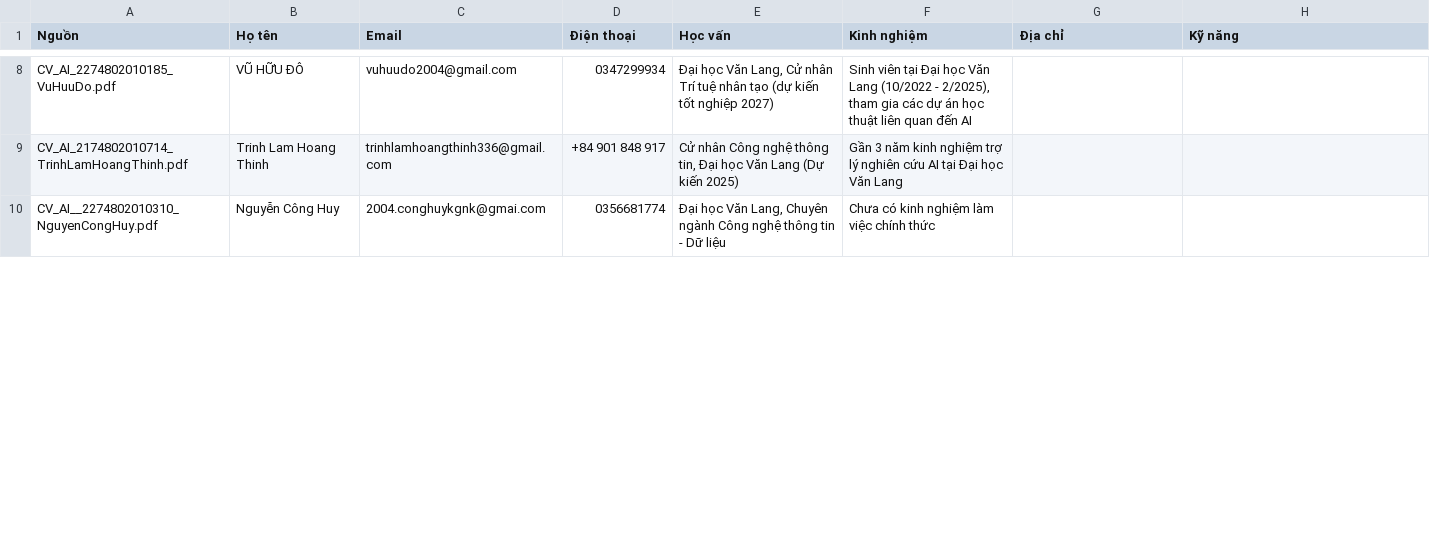
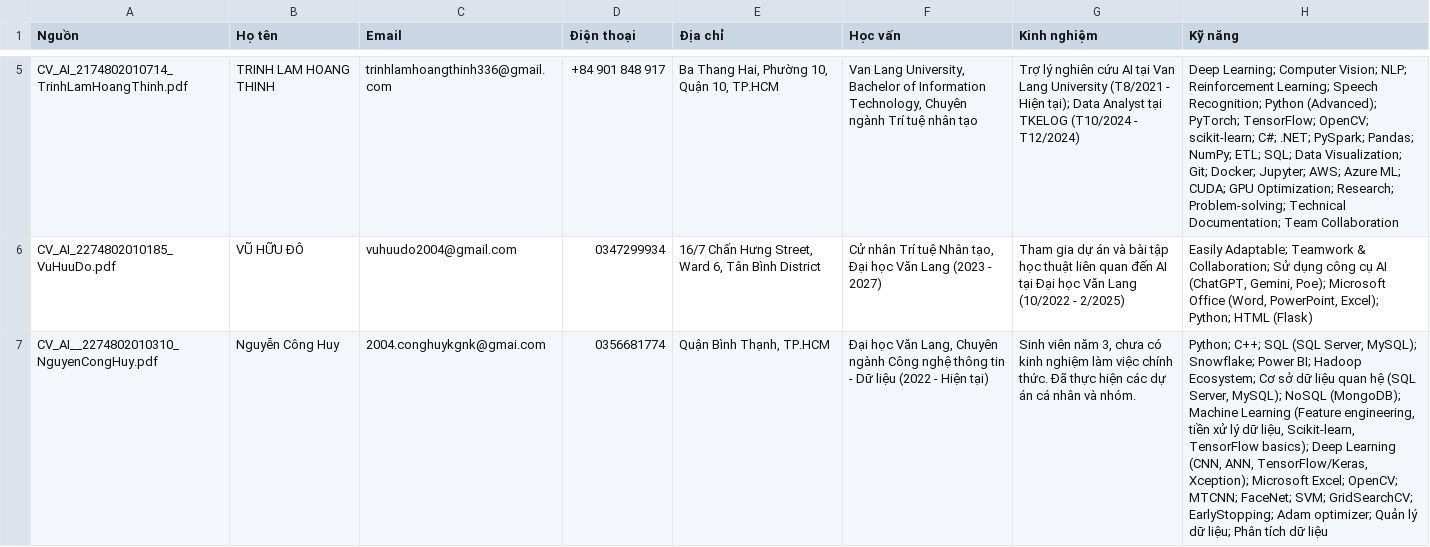
Before and after one commit to VuHuuDo2274802010185/HoanCauAI, a CSV file: cv_summary.csv, drawn as a sheet; only a part is shown, gaps mark what is left out; removed rows and columns are numbered as before the commit, all else as after; the diff covers the shown part only; the diff names each change by its address in the sheet, - before the commit and + after, or states it on an @@ line.

```diff
--- a/cv_summary.csv
+++ b/cv_summary.csv
-E1: Học vấn
+E1: Địa chỉ
-F1: Kinh nghiệm
+F1: Học vấn
-G1: Địa chỉ
+G1: Kinh nghiệm
+row 5: CV_AI_2174802010714_TrinhLamHoangThinh.pdf | TRINH LAM HOANG THINH | trinhlamhoangthinh336@gmail.com | +84 901 848 917 | Ba Thang Hai, Phường 10, Quận 10, TP.HCM | Van Lang University, Bachelor of Information Technology, Chuyên ngành Trí tuệ nhân tạo | Trợ lý nghiên cứu AI tại Van Lang University (T8/2021 - Hiện tại); Data Analyst tại TKELOG (T10/2024 - T12/2024) | Deep Learning; Computer Vision; NLP; Reinforcement Learning; Speech Recognition; Python (Advanced); PyTorch; TensorFlow; OpenCV; scikit-learn; C#; .NET; PySpark; Pandas; NumPy; ETL; SQL; Data Visualization; Git; Docker; Jupyter; AWS; Azure ML; CUDA; GPU Optimization; Research; Problem-solving; Technical Documentation; Team Collaboration
-E6 (Địa chỉ): Đại học Văn Lang, Cử nhân Trí tuệ nhân tạo (dự kiến tốt nghiệp 2027)
+E6 (Địa chỉ): 16/7 Chấn Hưng Street, Ward 6, Tân Bình District
-F6 (Học vấn): Sinh viên tại Đại học Văn Lang (10/2022 - 2/2025), tham gia các dự án học thuật liên quan đến AI
+F6 (Học vấn): Cử nhân Trí tuệ Nhân tạo, Đại học Văn Lang (2023 - 2027)
-G6 (Kinh nghiệm): (empty)
+G6 (Kinh nghiệm): Tham gia dự án và bài tập học thuật liên quan đến AI tại Đại học Văn Lang (10/2022 - 2/2025)
-H6 (Kỹ năng): (empty)
+H6 (Kỹ năng): Easily Adaptable; Teamwork & Collaboration; Sử dụng công cụ AI (ChatGPT, Gemini, Poe); Microsoft Office (Word, PowerPoint, Excel); Python; HTML (Flask)
-row 9: CV_AI_2174802010714_TrinhLamHoangThinh.pdf | Trinh Lam Hoang Thinh | trinhlamhoangthinh336@gmail.com | +84 901 848 917 | Cử nhân Công nghệ thông tin, Đại học Văn Lang (Dự kiến 2025) | Gần 3 năm kinh nghiệm trợ lý nghiên cứu AI tại Đại học Văn Lang
-E7 (Địa chỉ): Đại học Văn Lang, Chuyên ngành Công nghệ thông tin - Dữ liệu
+E7 (Địa chỉ): Quận Bình Thạnh, TP.HCM
-F7 (Học vấn): Chưa có kinh nghiệm làm việc chính thức
+F7 (Học vấn): Đại học Văn Lang, Chuyên ngành Công nghệ thông tin - Dữ liệu (2022 - Hiện tại)
-G7 (Kinh nghiệm): (empty)
+G7 (Kinh nghiệm): Sinh viên năm 3, chưa có kinh nghiệm làm việc chính thức. Đã thực hiện các dự án cá nhân và nhóm.
-H7 (Kỹ năng): (empty)
+H7 (Kỹ năng): Python; C++; SQL (SQL Server, MySQL); Snowflake; Power BI; Hadoop Ecosystem; Cơ sở dữ liệu quan hệ (SQL Server, MySQL); NoSQL (MongoDB); Machine Learning (Feature engineering, tiền xử lý dữ liệu, Scikit-learn, TensorFlow basics); Deep Learning (CNN, ANN, TensorFlow/Keras, Xception); Microsoft Excel; OpenCV; MTCNN; FaceNet; SVM; GridSearchCV; EarlyStopping; Adam optimizer; Quản lý dữ liệu; Phân tích dữ liệu
```
Also changed, not shown: 4 added rows, 4 removed rows and 13 edited cells elsewhere in this file, 3 other files.
